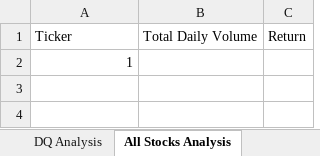
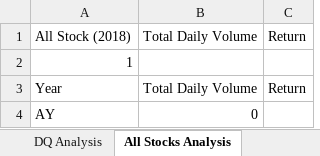
Before and after one commit to CharaG25/stock-analysis-, an Excel workbook: green_stocks.xlsm, sheet All Stocks Analysis, drawn as a sheet; values as stored, in another font and other column widths than the file's, no borders; the diff names each change by its address in the sheet, - before the commit and + after, or states it on an @@ line.

Commit message:
Add files via upload
finished loop

```diff
--- a/green_stocks.xlsm (sheet All Stocks Analysis)
+++ b/green_stocks.xlsm (sheet All Stocks Analysis)
-A1: Ticker
+A1: All Stock (2018)
+row 3: Year | Total Daily Volume | Return
+row 4: AY | 0
```
